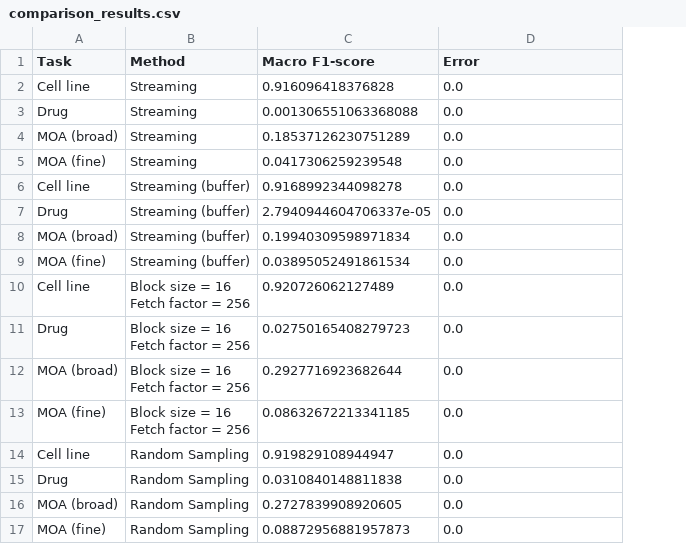
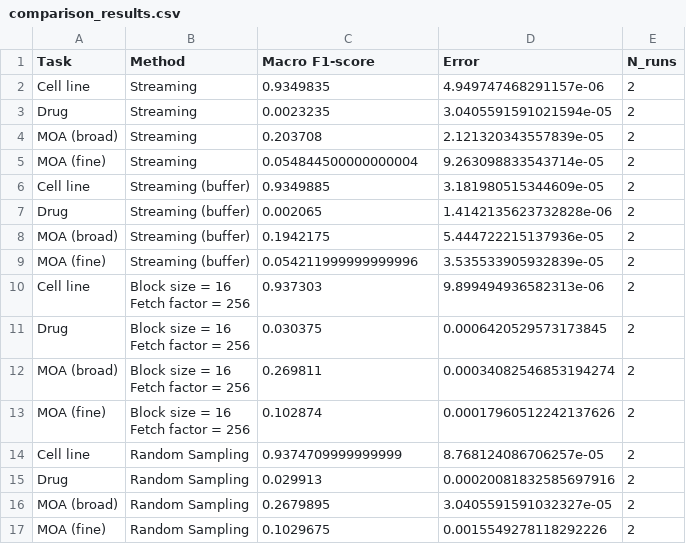
Before and after one commit to scDataset/scDataset, a CSV file: training_experiments/results/main/comparison_results.csv, drawn as a sheet; the diff names each change by its address in the sheet, - before the commit and + after, or states it on an @@ line.

```diff
--- a/training_experiments/results/main/comparison_results.csv
+++ b/training_experiments/results/main/comparison_results.csv
+column E (N_runs), rows 2-17: all 2
-C2 (Macro F1-score): 0.916096418376828
+C2 (Macro F1-score): 0.9349835
-D2 (Error): 0.0
+D2 (Error): 4.949747468291157e-06
-C3 (Macro F1-score): 0.001306551063368088
+C3 (Macro F1-score): 0.0023235
-D3 (Error): 0.0
+D3 (Error): 3.0405591591021594e-05
-C4 (Macro F1-score): 0.18537126230751289
+C4 (Macro F1-score): 0.203708
-D4 (Error): 0.0
+D4 (Error): 2.121320343557839e-05
-C5 (Macro F1-score): 0.0417306259239548
+C5 (Macro F1-score): 0.054844500000000004
-D5 (Error): 0.0
+D5 (Error): 9.263098833543714e-05
-C6 (Macro F1-score): 0.9168992344098278
+C6 (Macro F1-score): 0.9349885
-D6 (Error): 0.0
+D6 (Error): 3.181980515344609e-05
-C7 (Macro F1-score): 2.7940944604706337e-05
+C7 (Macro F1-score): 0.002065
-D7 (Error): 0.0
+D7 (Error): 1.4142135623732828e-06
-C8 (Macro F1-score): 0.19940309598971834
+C8 (Macro F1-score): 0.1942175
-D8 (Error): 0.0
+D8 (Error): 5.444722215137936e-05
-C9 (Macro F1-score): 0.03895052491861534
+C9 (Macro F1-score): 0.054211999999999996
-D9 (Error): 0.0
+D9 (Error): 3.535533905932839e-05
-C10 (Macro F1-score): 0.920726062127489
+C10 (Macro F1-score): 0.937303
-D10 (Error): 0.0
+D10 (Error): 9.899494936582313e-06
-C11 (Macro F1-score): 0.02750165408279723
+C11 (Macro F1-score): 0.030375
-D11 (Error): 0.0
+D11 (Error): 0.0006420529573173845
-C12 (Macro F1-score): 0.2927716923682644
+C12 (Macro F1-score): 0.269811
-D12 (Error): 0.0
+D12 (Error): 0.00034082546853194274
-C13 (Macro F1-score): 0.08632672213341185
+C13 (Macro F1-score): 0.102874
-D13 (Error): 0.0
+D13 (Error): 0.00017960512242137626
-C14 (Macro F1-score): 0.919829108944947
+C14 (Macro F1-score): 0.9374709999999999
-D14 (Error): 0.0
+D14 (Error): 8.768124086706257e-05
-C15 (Macro F1-score): 0.0310840148811838
+C15 (Macro F1-score): 0.029913
-D15 (Error): 0.0
+D15 (Error): 0.00020081832585697916
-C16 (Macro F1-score): 0.2727839908920605
+C16 (Macro F1-score): 0.2679895
-D16 (Error): 0.0
+D16 (Error): 3.0405591591032327e-05
-C17 (Macro F1-score): 0.08872956881957873
+C17 (Macro F1-score): 0.1029675
-D17 (Error): 0.0
+D17 (Error): 0.0015549278118292226
```
Also changed, not shown: training_experiments/results/main/comparison_pivot.csv, 19 other files.
